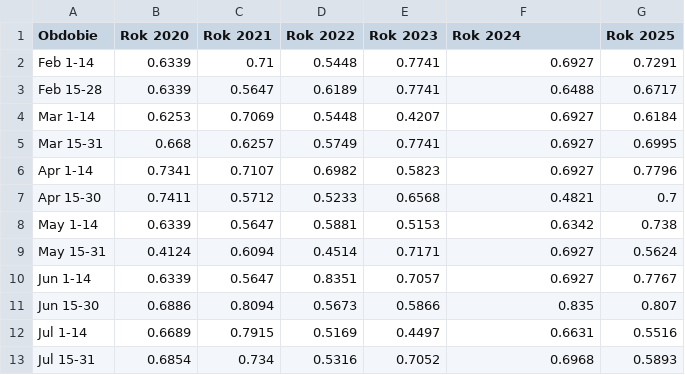
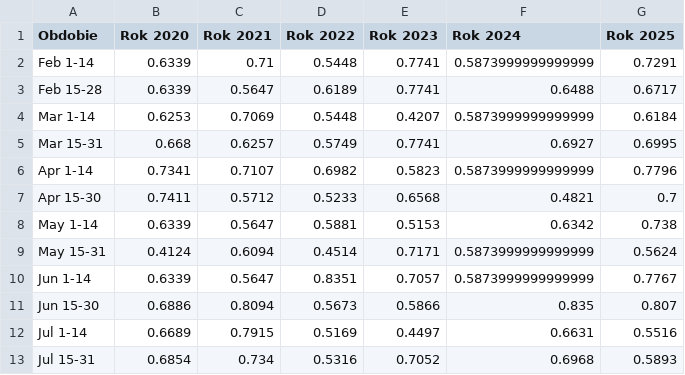
Before and after one commit to Eskimaci/eskimaci, a CSV file: static/csv_interpol_lin/ndvi_yearly_comparison_2020_2025_Nemocnicny_Park.csv (was static/csv_interpol_lin/vystup1.csv), drawn as a sheet.

Commit message:
uprava interpolovanych csv a kodu na interpolaciu

```diff
--- a/static/csv_interpol_lin/vystup1.csv
+++ b/static/csv_interpol_lin/ndvi_yearly_comparison_2020_2025_Nemocnicny_Park.csv
@@ -1,11 +1,11 @@
 Obdobie,Rok 2020,Rok 2021,Rok 2022,Rok 2023,Rok 2024,Rok 2025
-Feb 1-14,0.6339,0.71,0.5448,0.7741,0.6927,0.7291
+Feb 1-14,0.6339,0.71,0.5448,0.7741,0.5873999999999999,0.7291
 Feb 15-28,0.6339,0.5647,0.6189,0.7741,0.6488,0.6717
-Mar 1-14,0.6253,0.7069,0.5448,0.4207,0.6927,0.6184
+Mar 1-14,0.6253,0.7069,0.5448,0.4207,0.5873999999999999,0.6184
 Mar 15-31,0.668,0.6257,0.5749,0.7741,0.6927,0.6995
-Apr 1-14,0.7341,0.7107,0.6982,0.5823,0.6927,0.7796
+Apr 1-14,0.7341,0.7107,0.6982,0.5823,0.5873999999999999,0.7796
 Apr 15-30,0.7411,0.5712,0.5233,0.6568,0.4821,0.7
 May 1-14,0.6339,0.5647,0.5881,0.5153,0.6342,0.738
-May 15-31,0.4124,0.6094,0.4514,0.7171,0.6927,0.5624
-Jun 1-14,0.6339,0.5647,0.8351,0.7057,0.6927,0.7767
+May 15-31,0.4124,0.6094,0.4514,0.7171,0.5873999999999999,0.5624
+Jun 1-14,0.6339,0.5647,0.8351,0.7057,0.5873999999999999,0.7767
 Jun 15-30,0.6886,0.8094,0.5673,0.5866,0.835,0.807
```
Also changed, not shown: static/csv_interpol_lin/ndvi_yearly_comparison_2020_2025_Park_Strky.csv, static/csv_interpol_lin/ndvi_yearly_comparison_2020_2025_Park_Za_družbou.csv, 9 other files.
